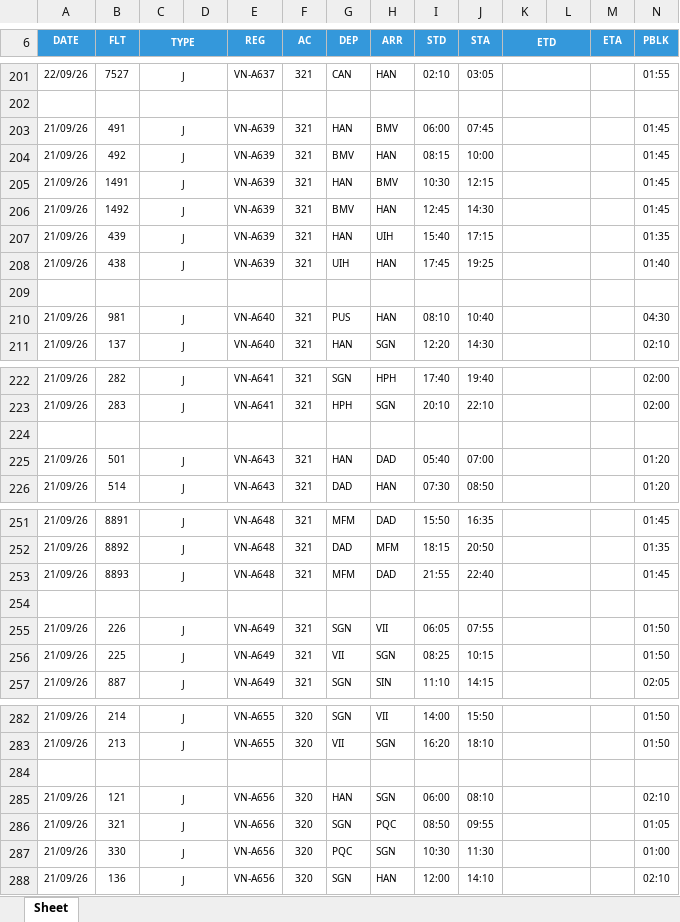
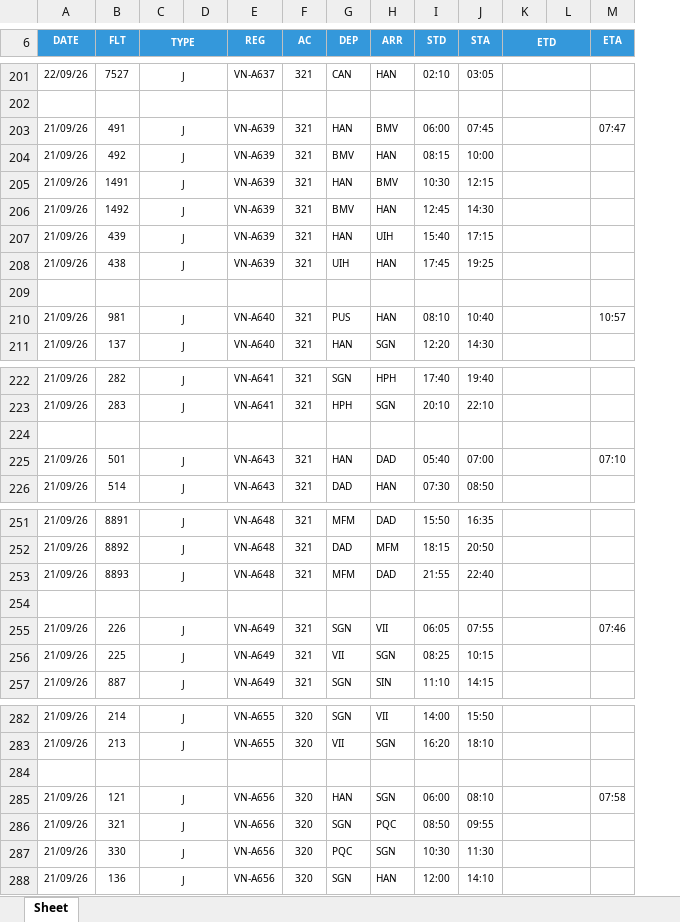
Before and after one commit to tlgsvj/lc, an Excel workbook: Data/FlightPlan/FPL_21SEP26.xlsx, sheet Sheet, drawn as a sheet; only a part is shown, gaps mark what is left out; values as stored, in another font and other column widths than the file's, no borders; charts and pictures not drawn; removed rows and columns are numbered as before the commit, all else as after; the diff covers the shown part only; the diff names each change by its address in the sheet, - before the commit and + after, or states it on an @@ line.

```diff
--- a/Data/FlightPlan/FPL_21SEP26.xlsx (sheet Sheet)
+++ b/Data/FlightPlan/FPL_21SEP26.xlsx (sheet Sheet)
-column N (PBLK), rows 201-211: 01:55 |  | 01:45 | 01:45 | 01:45 | 01:45 | 01:35 | 01:40 |  | 04:30 | 02:10; rows 222-226: 02:00 | 02:00 |  | 01:20 | 01:20; rows 251-257: 01:45 | 01:35 | 01:45 |  | 01:50 | 01:50 | 02:05; rows 282-288: 01:50 | 01:50 |  | 02:10 | 01:05 | 01:00 | 02:10
-M203 (ETA): (empty)
+M203 (ETA): 07:47
-M210 (ETA): (empty)
+M210 (ETA): 10:57
-M225 (ETA): (empty)
+M225 (ETA): 07:10
-M255 (ETA): (empty)
+M255 (ETA): 07:46
-M285 (ETA): (empty)
+M285 (ETA): 07:58
```
Also changed, not shown: 1 added row, 1 removed row and 32 edited cells elsewhere in this sheet.
